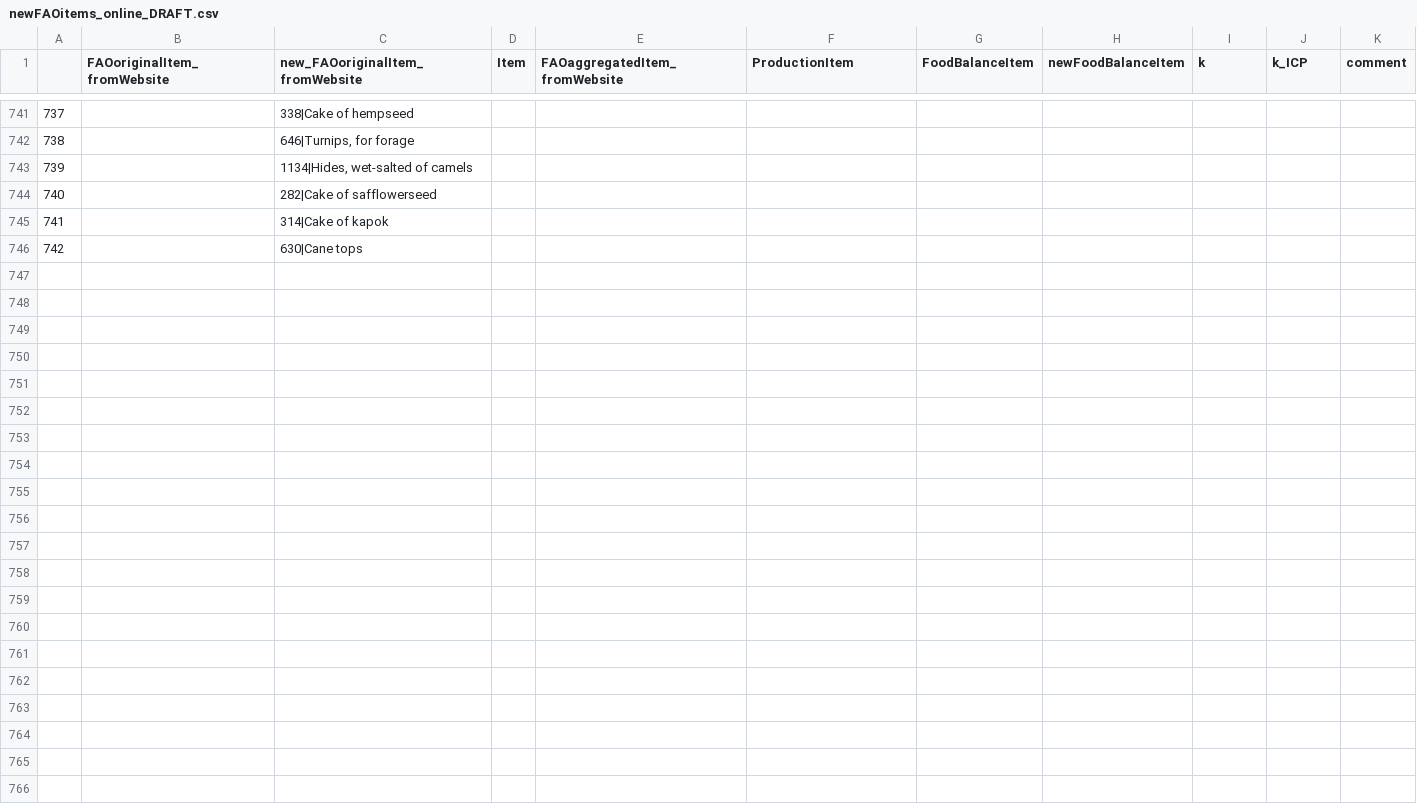
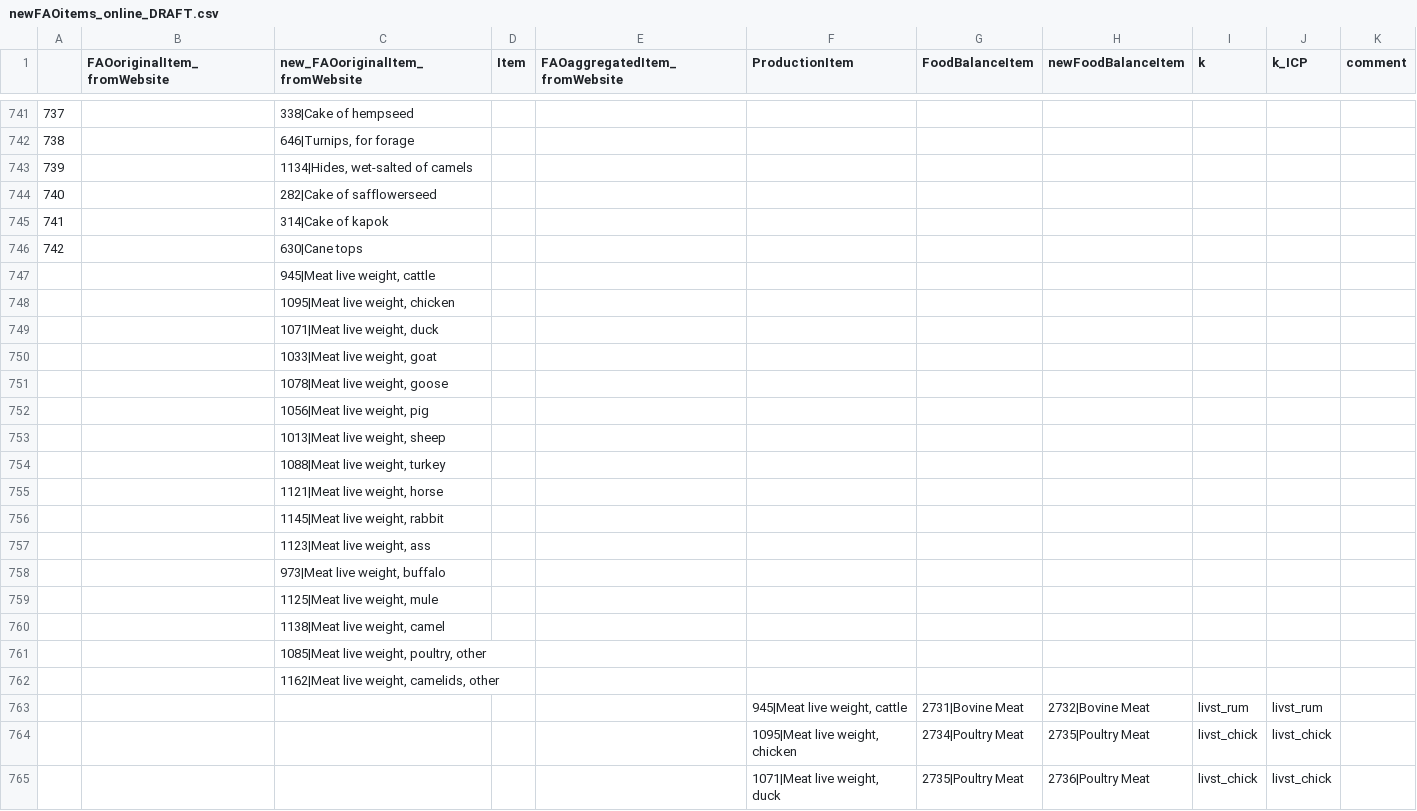
Before and after one commit to caviddhen/MarkupsChen, a CSV file: inst/extdata/newFAOitems_online_DRAFT.csv, drawn as a sheet; only a part is shown, gaps mark what is left out; the diff covers the shown part only.

```diff
--- a/inst/extdata/newFAOitems_online_DRAFT.csv
+++ b/inst/extdata/newFAOitems_online_DRAFT.csv
@@ -746 +746,20 @@
 742,,630|Cane tops,,,,,,,,
+,,"945|Meat live weight, cattle",,,,,,,,
+,,"1095|Meat live weight, chicken",,,,,,,,
+,,"1071|Meat live weight, duck",,,,,,,,
+,,"1033|Meat live weight, goat",,,,,,,,
+,,"1078|Meat live weight, goose",,,,,,,,
+,,"1056|Meat live weight, pig",,,,,,,,
+,,"1013|Meat live weight, sheep",,,,,,,,
+,,"1088|Meat live weight, turkey",,,,,,,,
+,,"1121|Meat live weight, horse",,,,,,,,
+,,"1145|Meat live weight, rabbit",,,,,,,,
+,,"1123|Meat live weight, ass",,,,,,,,
+,,"973|Meat live weight, buffalo",,,,,,,,
+,,"1125|Meat live weight, mule",,,,,,,,
+,,"1138|Meat live weight, camel",,,,,,,,
+,,"1085|Meat live weight, poultry, other",,,,,,,,
+,,"1162|Meat live weight, camelids, other",,,,,,,,
+,,,,,"945|Meat live weight, cattle",2731|Bovine Meat,2732|Bovine Meat,livst_rum,livst_rum,
+,,,,,"1095|Meat live weight, chicken",2734|Poultry Meat,2735|Poultry Meat,livst_chick,livst_chick,
+,,,,,"1071|Meat live weight, duck",2735|Poultry Meat,2736|Poultry Meat,livst_chick,livst_chick,
```
Also changed, not shown: 13 added rows and 26 edited cells elsewhere in this file, inst/extdata/MappingKBH.csv, inst/extdata/mapMAgPIELEM.csv, 15 other files.
